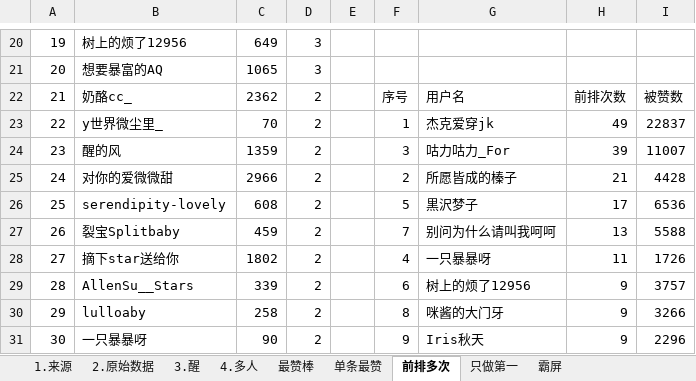
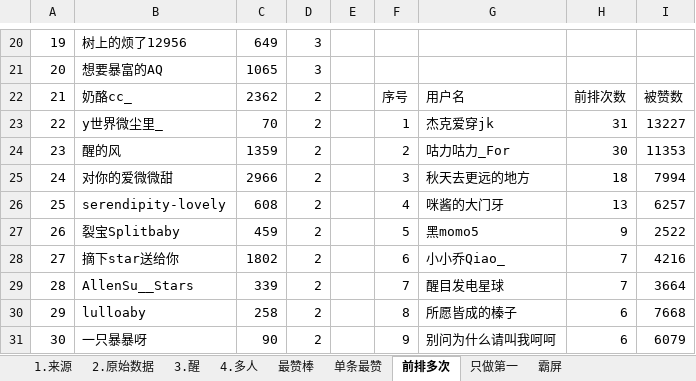
Before and after one commit to YeahYuan/shujutongji, an Excel workbook: src/main/resources/1015-1021抢评数据统计.xlsx, sheet 前排多次, drawn as a sheet; only a part is shown, gaps mark what is left out; values as stored, in another font and other column widths than the file's, no borders; the diff covers the shown part only; the diff names each change by its address in the sheet, - before the commit and + after, or states it on an @@ line.

```diff
--- a/src/main/resources/1015-1021抢评数据统计.xlsx (sheet 前排多次)
+++ b/src/main/resources/1015-1021抢评数据统计.xlsx (sheet 前排多次)
-H23: 49
+H23: 31
-I23: 22837
+I23: 13227
-F24: 3
+F24: 2
-H24: 39
+H24: 30
-I24: 11007
+I24: 11353
-F25: 2
+F25: 3
-G25: 所愿皆成的榛子
+G25: 秋天去更远的地方
-H25: 21
+H25: 18
-I25: 4428
+I25: 7994
-F26: 5
+F26: 4
-G26: 黒沢梦子
+G26: 咪酱的大门牙
-H26: 17
+H26: 13
-I26: 6536
+I26: 6257
-F27: 7
+F27: 5
-G27: 别问为什么请叫我呵呵
+G27: 黑momo5
-H27: 13
+H27: 9
-I27: 5588
+I27: 2522
-F28: 4
+F28: 6
-G28: 一只暴暴呀
+G28: 小小乔Qiao_
-H28: 11
+H28: 7
-I28: 1726
+I28: 4216
-F29: 6
+F29: 7
-G29: 树上的烦了12956
+G29: 醒目发电星球
-H29: 9
+H29: 7
-I29: 3757
+I29: 3664
-G30: 咪酱的大门牙
+G30: 所愿皆成的榛子
-H30:H31: 9
+H30:H31: 6
-I30: 3266
+I30: 7668
-G31: Iris秋天
+G31: 别问为什么请叫我呵呵
-I31: 2296
+I31: 6079
```
Also changed, not shown: 9 edited cells elsewhere in this sheet, sheet 最赞棒.
